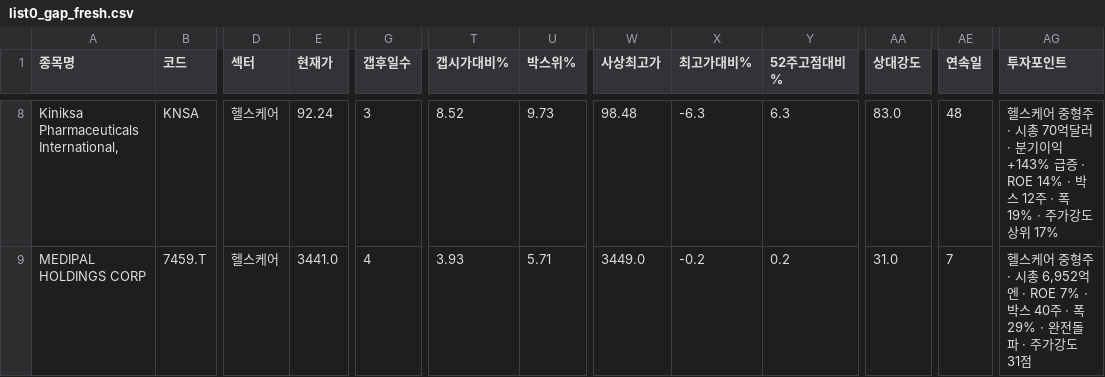
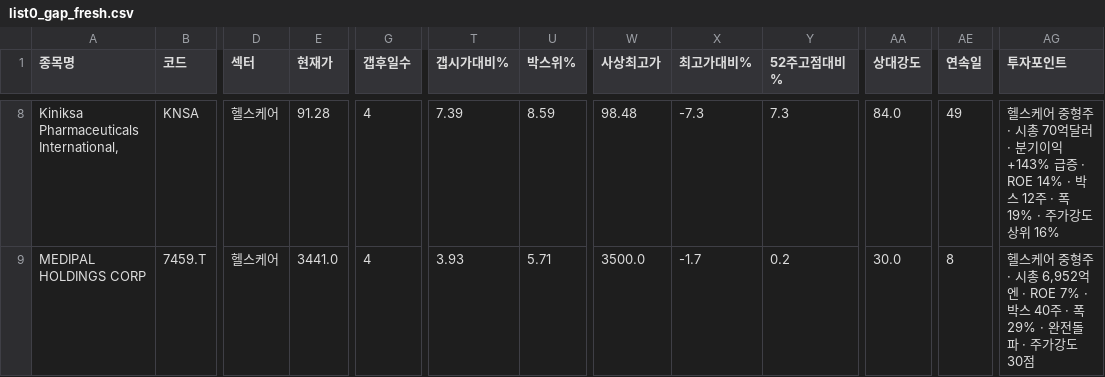
Before and after one commit to chkchp0702-spec/Gap, a CSV file: results/list0_gap_fresh.csv, drawn as a sheet; only a part is shown, gaps mark what is left out; the diff covers the shown part only; the diff names each change by its address in the sheet, - before the commit and + after, or states it on an @@ line.

```diff
--- a/results/list0_gap_fresh.csv
+++ b/results/list0_gap_fresh.csv
-E8 (현재가): 92.24
+E8 (현재가): 91.28
-G8 (갭후일수): 3
+G8 (갭후일수): 4
-T8 (갭시가대비%): 8.52
+T8 (갭시가대비%): 7.39
-U8 (박스위%): 9.73
+U8 (박스위%): 8.59
-X8 (최고가대비%): -6.3
+X8 (최고가대비%): -7.3
-Y8 (52주고점대비%): 6.3
+Y8 (52주고점대비%): 7.3
-AA8 (상대강도): 83.0
+AA8 (상대강도): 84.0
-AE8 (연속일): 48
+AE8 (연속일): 49
-AG8 (투자포인트): …상위 17%
+AG8 (투자포인트): …상위 16%
-W9 (사상최고가): 3449.0
+W9 (사상최고가): 3500.0
-X9 (최고가대비%): -0.2
+X9 (최고가대비%): -1.7
-AA9 (상대강도): 31.0
+AA9 (상대강도): 30.0
-AE9 (연속일): 7
+AE9 (연속일): 8
-AG9 (투자포인트): …가강도 31점
+AG9 (투자포인트): …가강도 30점
```
Also changed, not shown: 60 edited cells elsewhere in this file, results/list1_gap.csv, results/list2_canslim_gap.csv, 9 other files.
